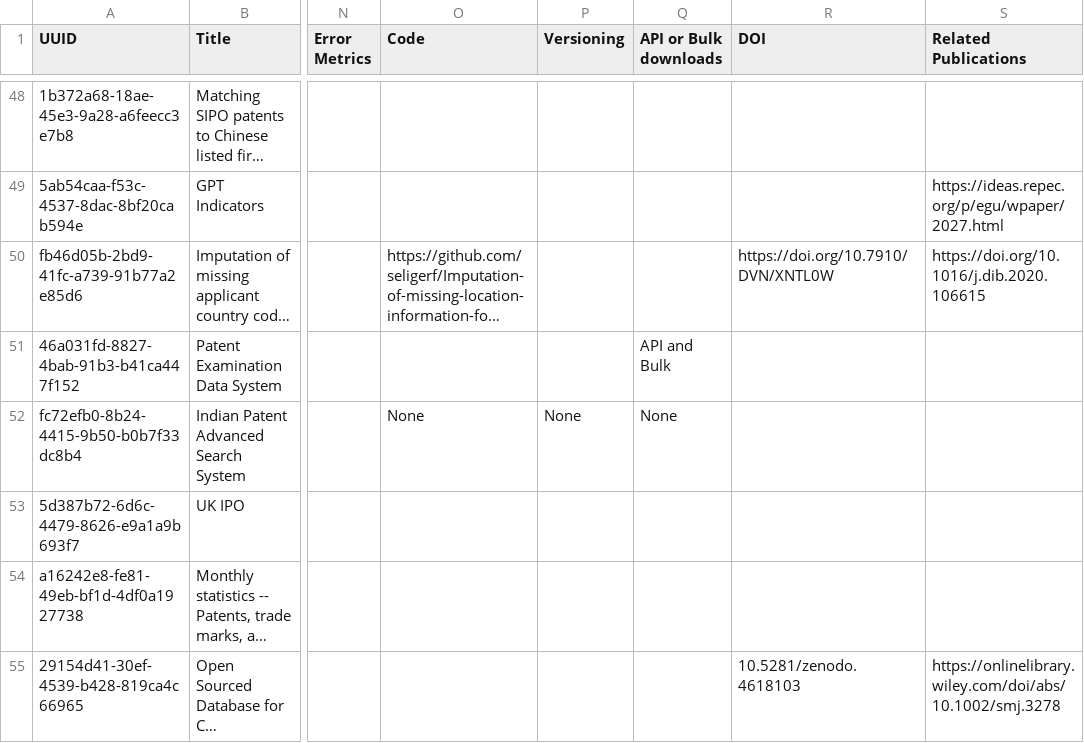
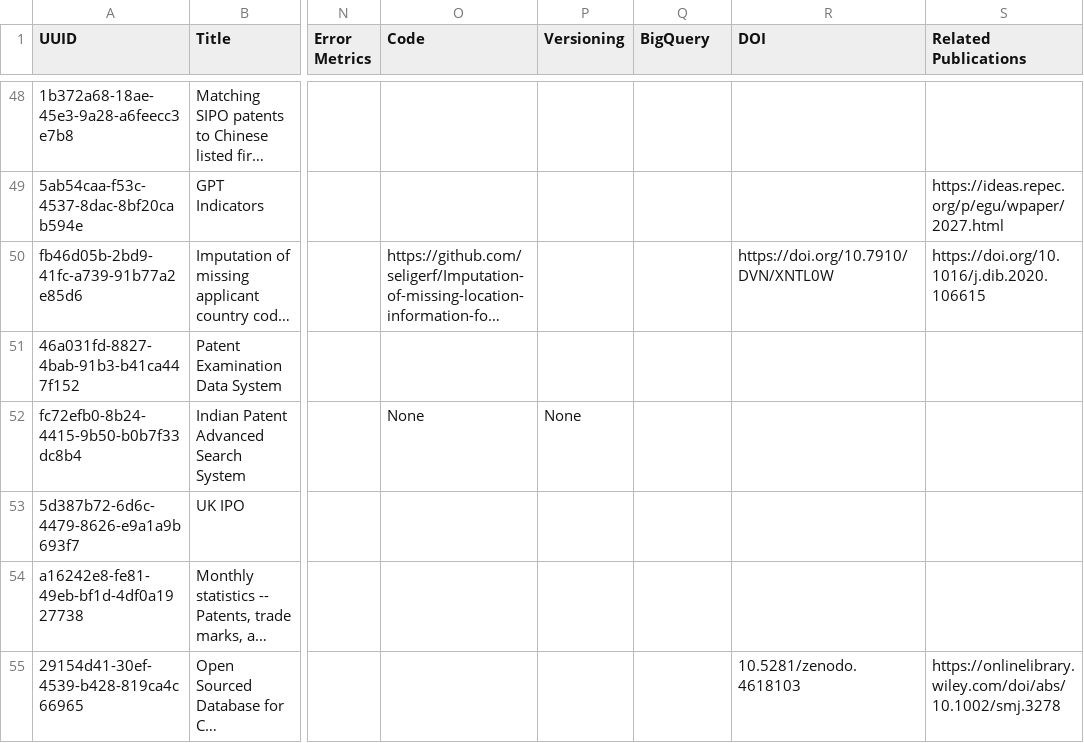
Before and after one commit to Innovation-Information-Initiative/Open-Innovation-Dataset-Index, a CSV file: index_archive/Open_Innovation_Datasets.csv, drawn as a sheet; only a part is shown, gaps mark what is left out; long unchanged cells end in …; the diff covers the shown part only; the diff names each change by its address in the sheet, - before the commit and + after, or states it on an @@ line.

```diff
--- a/index_archive/Open_Innovation_Datasets.csv
+++ b/index_archive/Open_Innovation_Datasets.csv
-Q1: API or Bulk downloads
+Q1: BigQuery
-Q51 (BigQuery): API and Bulk
+Q51 (BigQuery): (empty)
-Q52 (BigQuery): None
+Q52 (BigQuery): (empty)
```
Also changed, not shown: 14 edited cells elsewhere in this file, 1 other file.
